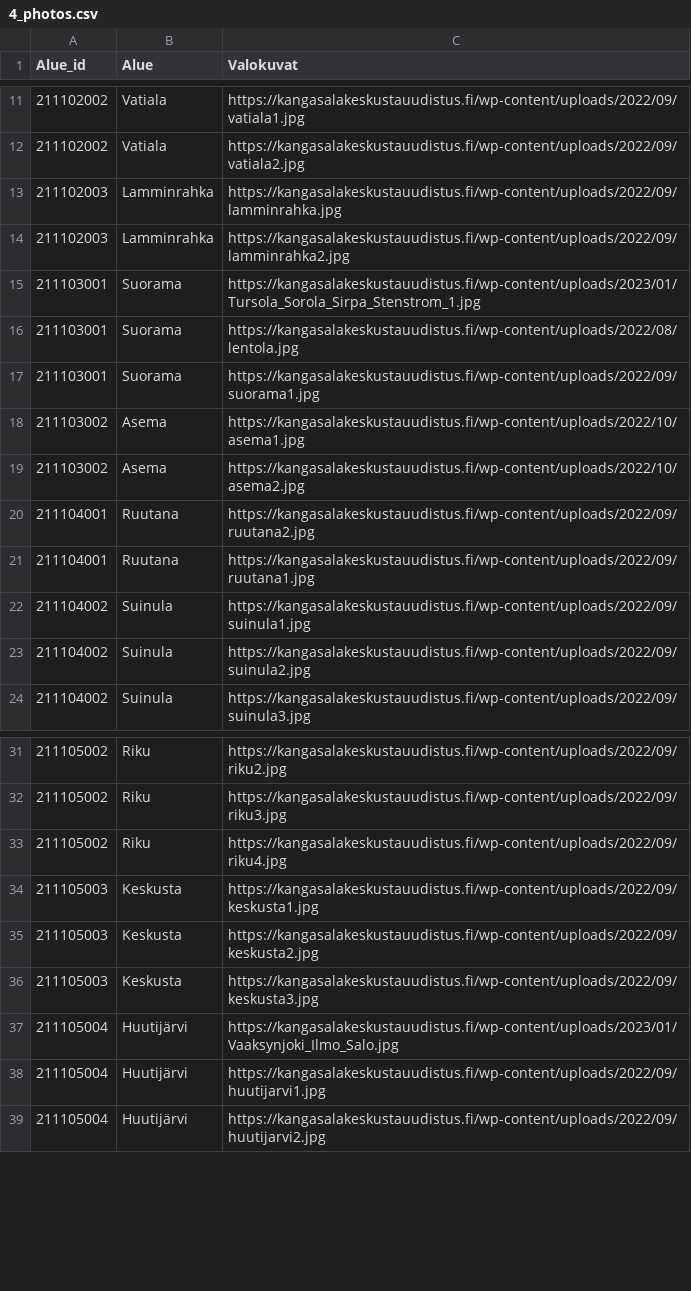
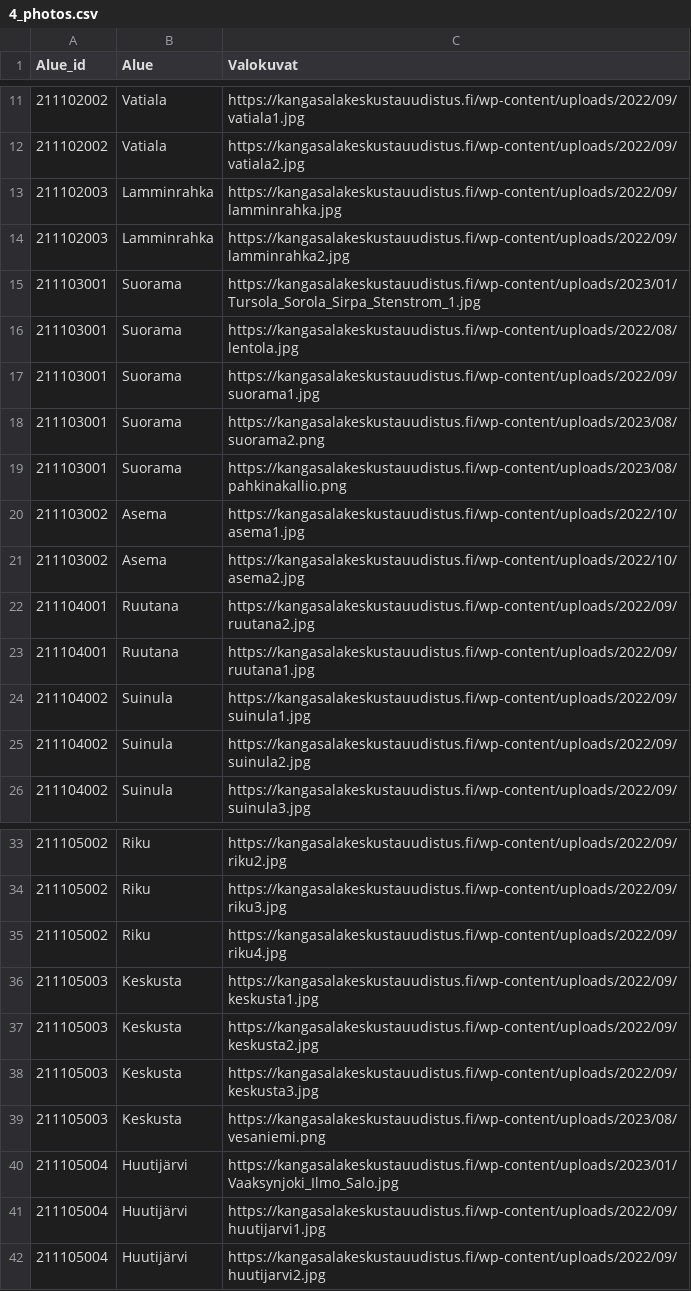
Before and after one commit to Kangasalakehitys/kaupunginosat, a CSV file: data/4_photos.csv, drawn as a sheet; only a part is shown, gaps mark what is left out; the diff names each change by its address in the sheet, - before the commit and + after, or states it on an @@ line.

Commit message:
Update 4_photos.csv

```diff
--- a/data/4_photos.csv
+++ b/data/4_photos.csv
+row 18: 211103001 | Suorama | https://kangasalakeskustauudistus.fi/wp-content/uploads/2023/08/suorama2.png
+row 19: 211103001 | Suorama | https://kangasalakeskustauudistus.fi/wp-content/uploads/2023/08/pahkinakallio.png
+row 39: 211105003 | Keskusta | https://kangasalakeskustauudistus.fi/wp-content/uploads/2023/08/vesaniemi.png
```
